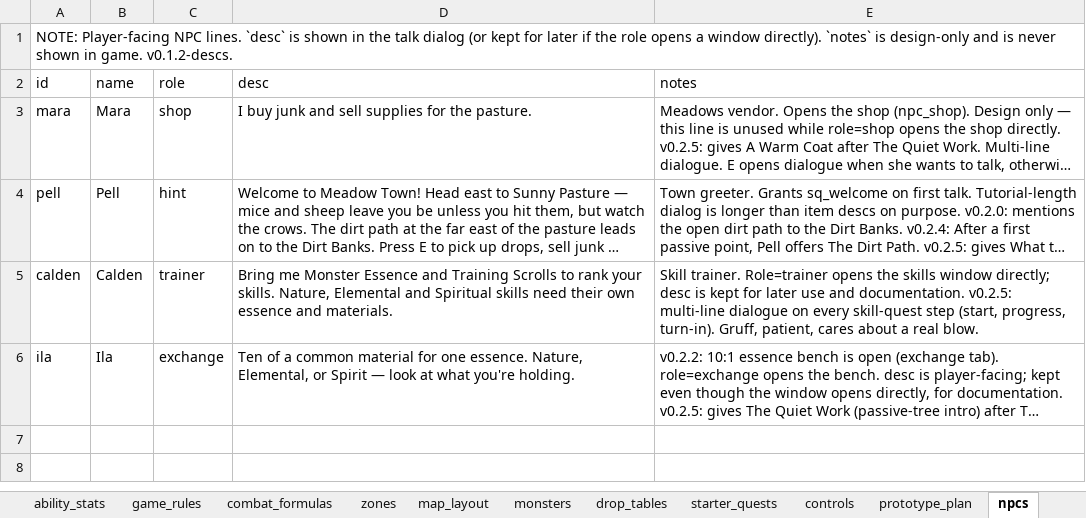
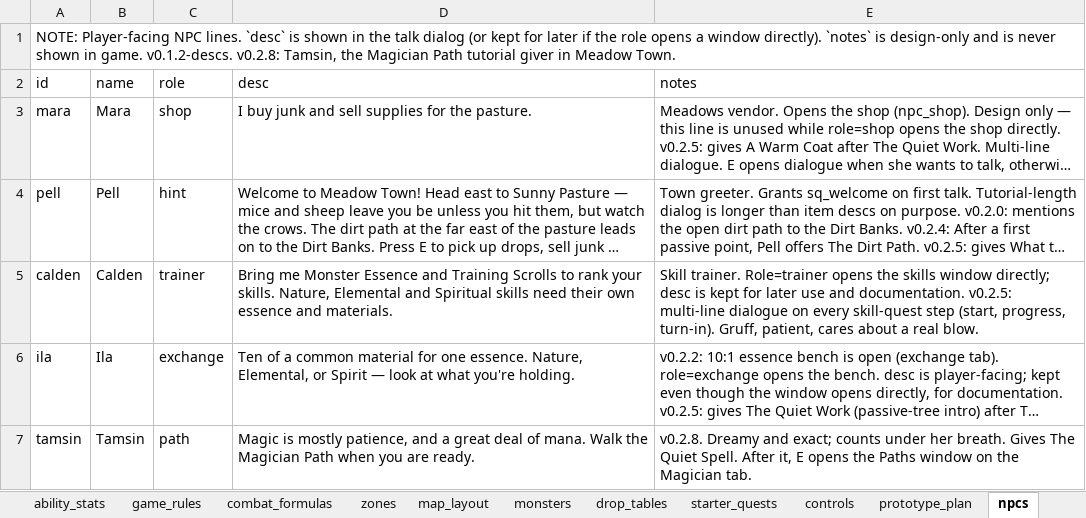
Before and after one commit to gafni-studio/meadows-game, an Excel workbook: sheet/Game_Design_DB_v0.xlsx, sheet npcs, drawn as a sheet; long unchanged cells end in …; values as stored, in another font and other column widths than the file's, no borders; the diff names each change by its address in the sheet, - before the commit and + after, or states it on an @@ line.

```diff
--- a/sheet/Game_Design_DB_v0.xlsx (sheet npcs)
+++ b/sheet/Game_Design_DB_v0.xlsx (sheet npcs)
-A1 (id): …game. v0.1.2-descs.
+A1 (id): …game. v0.1.2-descs. v0.2.8: Tamsin, the Magician Path tutorial giver in Meadow Town.
+row 7: tamsin | Tamsin | path | Magic is mostly patience, and a great deal of mana. Walk the Magician Path when you are ready. | v0.2.8. Dreamy and exact; counts under her breath. Gives The Quiet Spell. After it, E opens the Paths window on the Magician tab.
```
Also changed, not shown: sheet skill_costs, sheet skills, sheet skill_quests, sheet paths, 24 other files.
